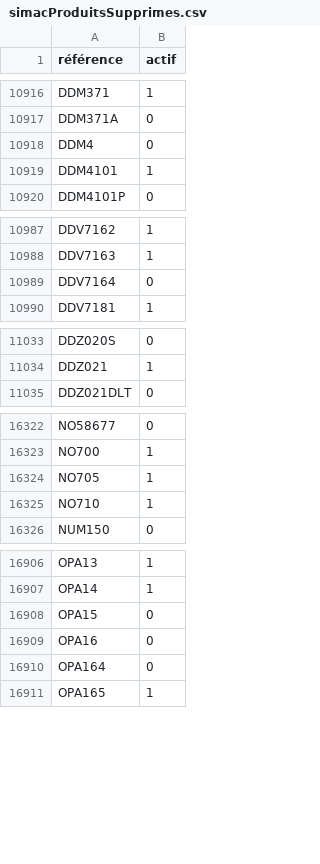
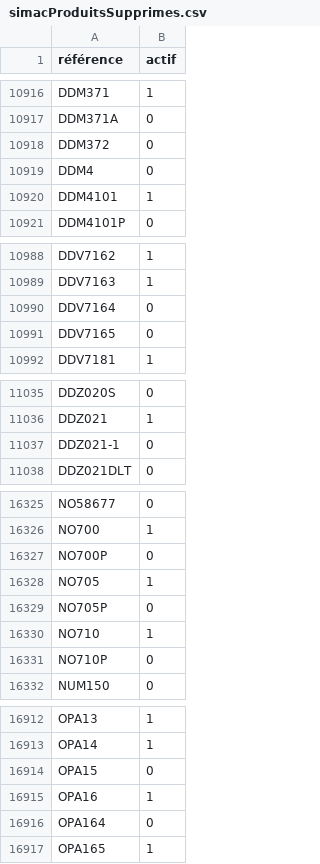
Before and after one commit to Jonathan-djimbi/arsenal-pro, a CSV file: suppliers/simacProduitsSupprimes.csv, drawn as a sheet; only a part is shown, gaps mark what is left out.

```diff
--- a/suppliers/simacProduitsSupprimes.csv
+++ b/suppliers/simacProduitsSupprimes.csv
@@ -10917,2 +10917,3 @@ DDM371;1
 DDM371A;0
+DDM372;0
 DDM4;0
@@ -10989,2 +10990,3 @@ DDV7163;1
 DDV7164;0
+DDV7165;0
 DDV7181;1
@@ -11034,2 +11036,3 @@ DDZ020S;0
 DDZ021;1
+DDZ021-1;0
 DDZ021DLT;0
@@ -16323,4 +16326,7 @@ NO58677;0
 NO700;1
+NO700P;0
 NO705;1
+NO705P;0
 NO710;1
+NO710P;0
 NUM150;0
@@ -16908,3 +16914,3 @@ OPA14;1
 OPA15;0
-OPA16;0
+OPA16;1
 OPA164;0
```
Also changed, not shown: suppliers/europarmProduitsSupprimes.csv, 8 other files.
